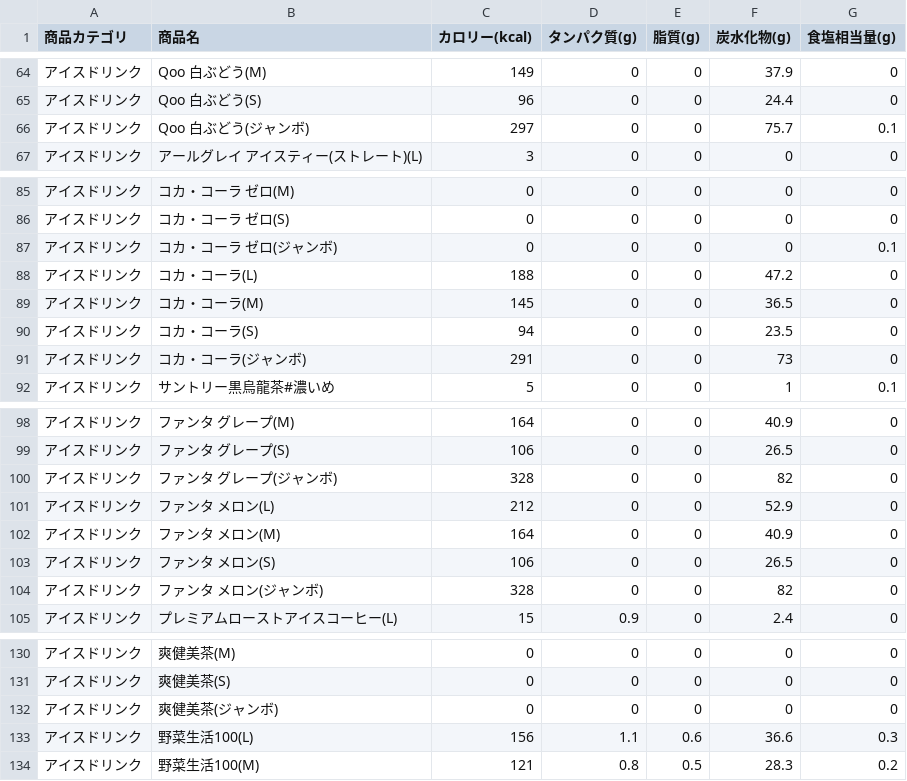
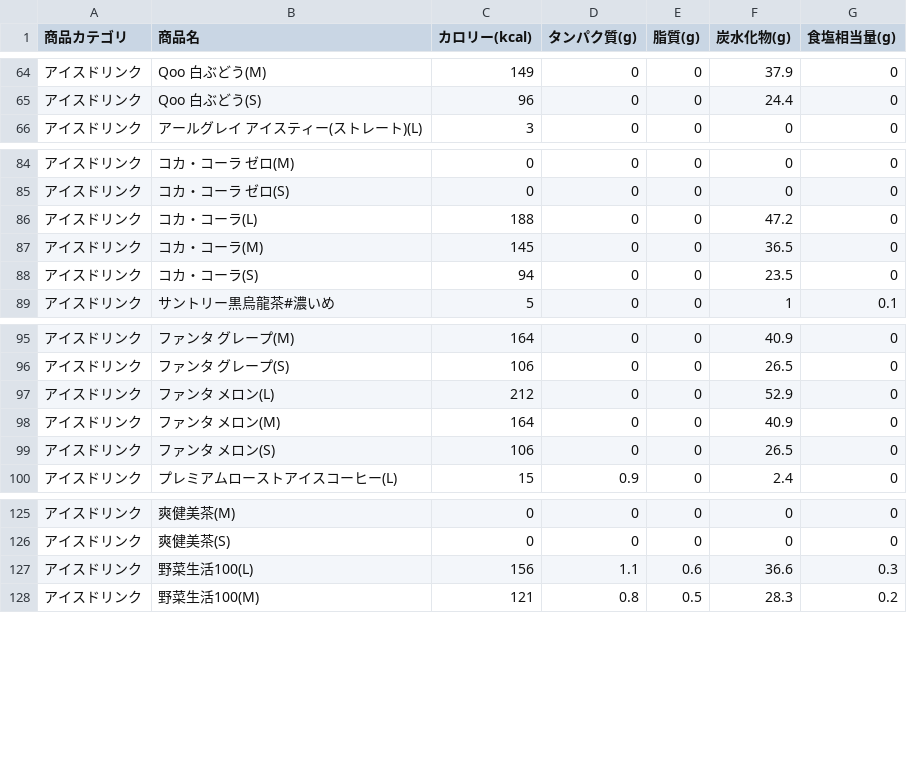
Before and after one commit to niso-cyber/mcd_csv_test, a CSV file: mcd_nutrition.csv, drawn as a sheet; only a part is shown, gaps mark what is left out.

Commit message:
Update mcd_nutrition.csv

```diff
--- a/mcd_nutrition.csv
+++ b/mcd_nutrition.csv
@@ -65,3 +65,2 @@
 アイスドリンク,Qoo 白ぶどう(S),96,0,0,24.4,0
-アイスドリンク,Qoo 白ぶどう(ジャンボ),297,0,0,75.7,0.1
 アイスドリンク,アールグレイ アイスティー(ストレート)(L),3,0,0,0,0
@@ -86,3 +85,2 @@
 アイスドリンク,コカ・コーラ ゼロ(S),0,0,0,0,0
-アイスドリンク,コカ・コーラ ゼロ(ジャンボ),0,0,0,0,0.1
 アイスドリンク,コカ・コーラ(L),188,0,0,47.2,0
@@ -90,3 +88,2 @@
 アイスドリンク,コカ・コーラ(S),94,0,0,23.5,0
-アイスドリンク,コカ・コーラ(ジャンボ),291,0,0,73,0
 アイスドリンク,サントリー黒烏龍茶#濃いめ,5,0,0,1,0.1
@@ -99,3 +96,2 @@
 アイスドリンク,ファンタ グレープ(S),106,0,0,26.5,0
-アイスドリンク,ファンタ グレープ(ジャンボ),328,0,0,82,0
 アイスドリンク,ファンタ メロン(L),212,0,0,52.9,0
@@ -103,3 +99,2 @@
 アイスドリンク,ファンタ メロン(S),106,0,0,26.5,0
-アイスドリンク,ファンタ メロン(ジャンボ),328,0,0,82,0
 アイスドリンク,プレミアムローストアイスコーヒー(L),15,0.9,0,2.4,0
@@ -131,3 +126,2 @@
 アイスドリンク,爽健美茶(S),0,0,0,0,0
-アイスドリンク,爽健美茶(ジャンボ),0,0,0,0,0
 アイスドリンク,野菜生活100(L),156,1.1,0.6,36.6,0.3
```
